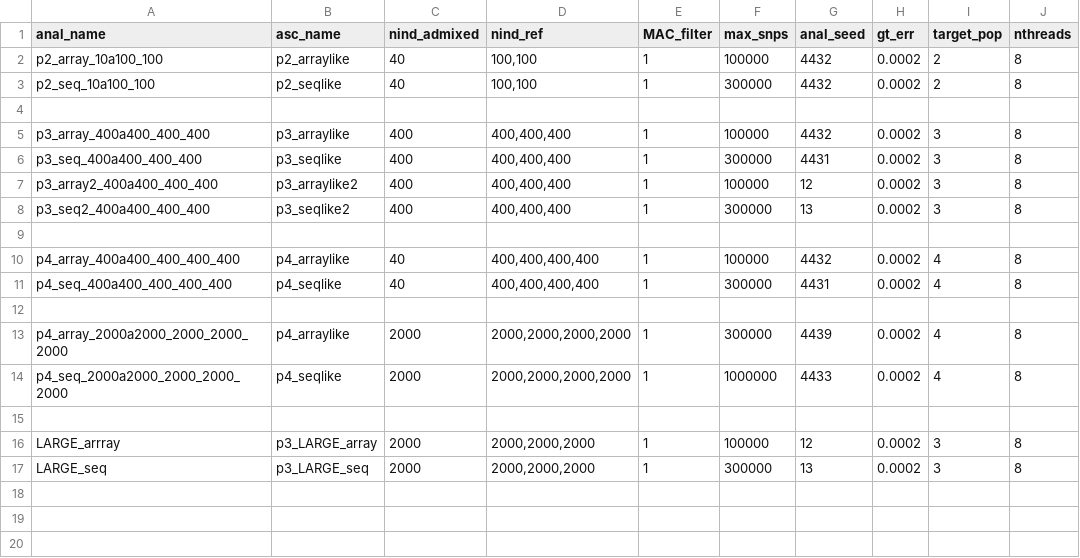
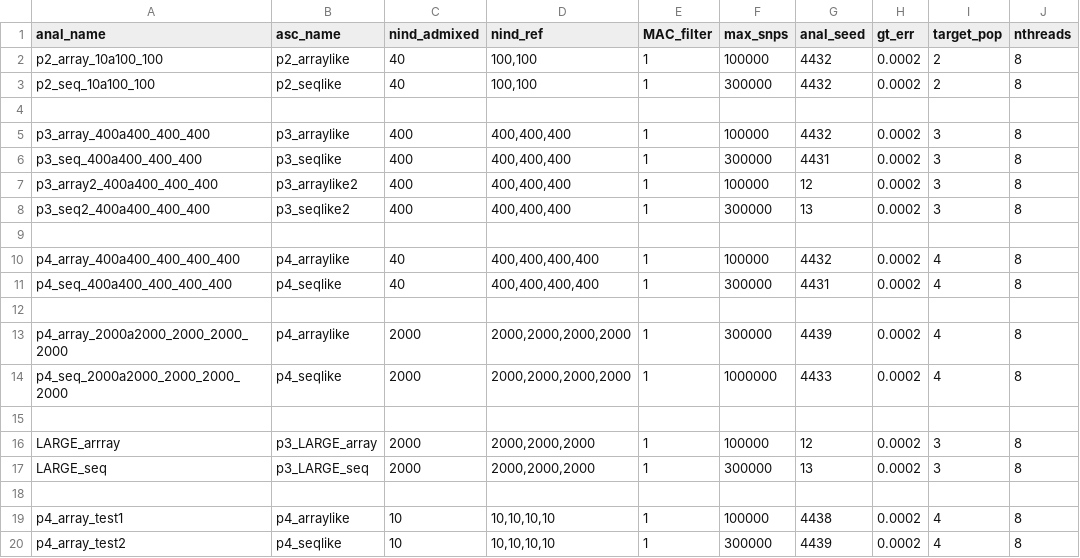
Before and after one commit to rwaples/lai-sim, a TSV file: config/cluster.analyses.tsv, drawn as a sheet; the diff names each change by its address in the sheet, - before the commit and + after, or states it on an @@ line.

```diff
--- a/config/cluster.analyses.tsv
+++ b/config/cluster.analyses.tsv
+row 18: (empty)
+row 19: p4_array_test1 | p4_arraylike | 10 | 10,10,10,10 | 1 | 100000 | 4438 | 0.0002 | 4 | 8
+row 20: p4_array_test2 | p4_seqlike | 10 | 10,10,10,10 | 1 | 300000 | 4439 | 0.0002 | 4 | 8
```
Also changed, not shown: config/personal.analyses.tsv.
